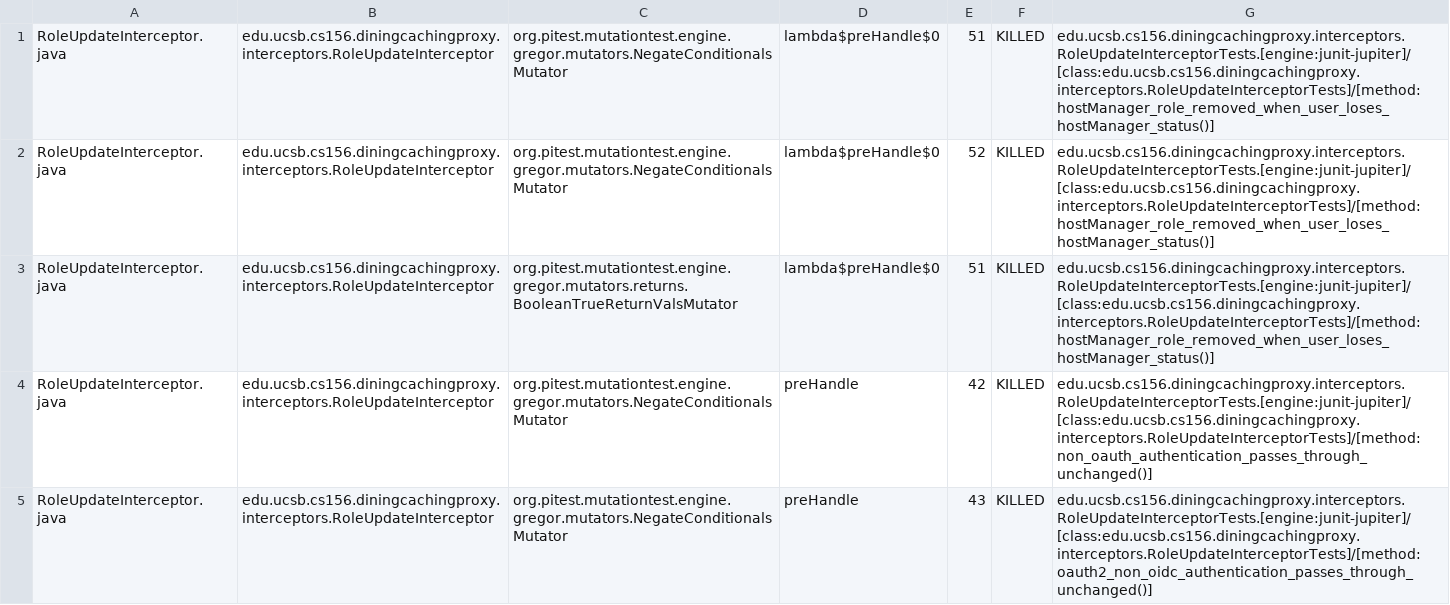
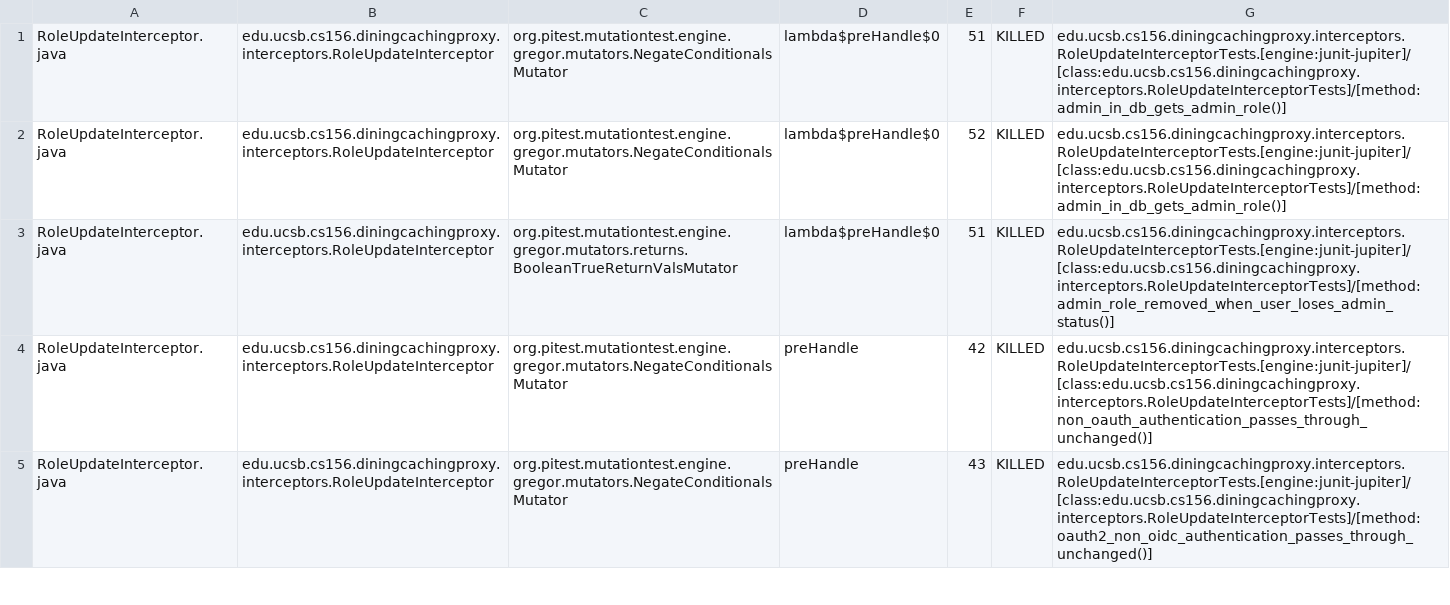
Before and after one commit to ucsb-cs156/proj-dining-caching-proxy, a CSV file: pitest/mutations.csv, drawn as a sheet; only a part is shown; the diff covers the shown part only.

Commit message:
Deploying to gh-pages from @ ucsb-cs156/proj-dining-caching-proxy@caa370d2224cc35f66e4bfe6b9caa92dbfb39575 🚀

```diff
--- a/pitest/mutations.csv
+++ b/pitest/mutations.csv
@@ -1,4 +1,4 @@
-RoleUpdateInterceptor.java,edu.ucsb.cs156.diningcachingproxy.interceptors.RoleUpdateInterceptor,org.pitest.mutationtest.engine.gregor.mutators.NegateConditionalsMutator,lambda$preHandle$0,51,KILLED,edu.ucsb.cs156.diningcachingproxy.interceptors.RoleUpdateInterceptorTests.[engine:junit-jupiter]/[class:edu.ucsb.cs156.diningcachingproxy.interceptors.RoleUpdateInterceptorTests]/[method:hostManager_role_removed_when_user_loses_hostManager_status()]
-RoleUpdateInterceptor.java,edu.ucsb.cs156.diningcachingproxy.interceptors.RoleUpdateInterceptor,org.pitest.mutationtest.engine.gregor.mutators.NegateConditionalsMutator,lambda$preHandle$0,52,KILLED,edu.ucsb.cs156.diningcachingproxy.interceptors.RoleUpdateInterceptorTests.[engine:junit-jupiter]/[class:edu.ucsb.cs156.diningcachingproxy.interceptors.RoleUpdateInterceptorTests]/[method:hostManager_role_removed_when_user_loses_hostManager_status()]
-RoleUpdateInterceptor.java,edu.ucsb.cs156.diningcachingproxy.interceptors.RoleUpdateInterceptor,org.pitest.mutationtest.engine.gregor.mutators.returns.BooleanTrueReturnValsMutator,lambda$preHandle$0,51,KILLED,edu.ucsb.cs156.diningcachingproxy.interceptors.RoleUpdateInterceptorTests.[engine:junit-jupiter]/[class:edu.ucsb.cs156.diningcachingproxy.interceptors.RoleUpdateInterceptorTests]/[method:hostManager_role_removed_when_user_loses_hostManager_status()]
+RoleUpdateInterceptor.java,edu.ucsb.cs156.diningcachingproxy.interceptors.RoleUpdateInterceptor,org.pitest.mutationtest.engine.gregor.mutators.NegateConditionalsMutator,lambda$preHandle$0,51,KILLED,edu.ucsb.cs156.diningcachingproxy.interceptors.RoleUpdateInterceptorTests.[engine:junit-jupiter]/[class:edu.ucsb.cs156.diningcachingproxy.interceptors.RoleUpdateInterceptorTests]/[method:admin_in_db_gets_admin_role()]
+RoleUpdateInterceptor.java,edu.ucsb.cs156.diningcachingproxy.interceptors.RoleUpdateInterceptor,org.pitest.mutationtest.engine.gregor.mutators.NegateConditionalsMutator,lambda$preHandle$0,52,KILLED,edu.ucsb.cs156.diningcachingproxy.interceptors.RoleUpdateInterceptorTests.[engine:junit-jupiter]/[class:edu.ucsb.cs156.diningcachingproxy.interceptors.RoleUpdateInterceptorTests]/[method:admin_in_db_gets_admin_role()]
+RoleUpdateInterceptor.java,edu.ucsb.cs156.diningcachingproxy.interceptors.RoleUpdateInterceptor,org.pitest.mutationtest.engine.gregor.mutators.returns.BooleanTrueReturnValsMutator,lambda$preHandle$0,51,KILLED,edu.ucsb.cs156.diningcachingproxy.interceptors.RoleUpdateInterceptorTests.[engine:junit-jupiter]/[class:edu.ucsb.cs156.diningcachingproxy.interceptors.RoleUpdateInterceptorTests]/[method:admin_role_removed_when_user_loses_admin_status()]
 RoleUpdateInterceptor.java,edu.ucsb.cs156.diningcachingproxy.interceptors.RoleUpdateInterceptor,org.pitest.mutationtest.engine.gregor.mutators.NegateConditionalsMutator,preHandle,42,KILLED,edu.ucsb.cs156.diningcachingproxy.interceptors.RoleUpdateInterceptorTests.[engine:junit-jupiter]/[class:edu.ucsb.cs156.diningcachingproxy.interceptors.RoleUpdateInterceptorTests]/[method:non_oauth_authentication_passes_through_unchanged()]
```
Also changed, not shown: 4 edited cells elsewhere in this file, 14 other files.
